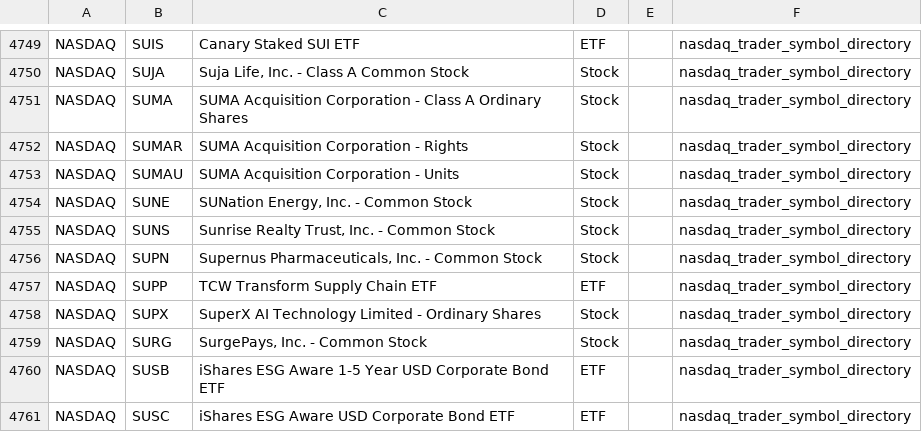
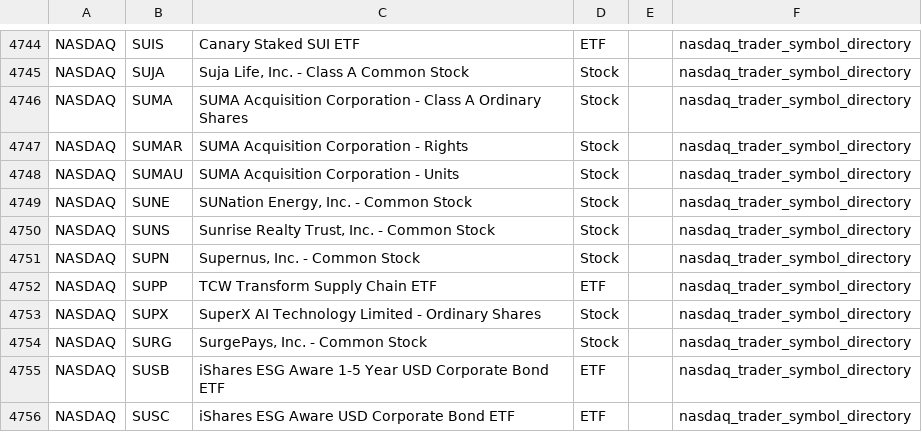
Before and after one commit to mrft/ticker-chronicle, a CSV file: data/raw/nasdaq.csv, drawn as a sheet; only a part is shown, gaps mark what is left out; the diff covers the shown part only.

```diff
--- a/data/raw/nasdaq.csv
+++ b/data/raw/nasdaq.csv
@@ -4755,3 +4750,3 @@ NASDAQ,SUNE,"SUNation Energy, Inc. - Common Stock",Stock,,nasdaq_trader_symbol_d
 NASDAQ,SUNS,"Sunrise Realty Trust, Inc. - Common Stock",Stock,,nasdaq_trader_symbol_directory
-NASDAQ,SUPN,"Supernus Pharmaceuticals, Inc. - Common Stock",Stock,,nasdaq_trader_symbol_directory
+NASDAQ,SUPN,"Supernus, Inc. - Common Stock",Stock,,nasdaq_trader_symbol_directory
 NASDAQ,SUPP,TCW Transform Supply Chain ETF,ETF,,nasdaq_trader_symbol_directory
```
Also changed, not shown: 6 removed rows elsewhere in this file, data/raw/nyse.csv, 2 other files.
